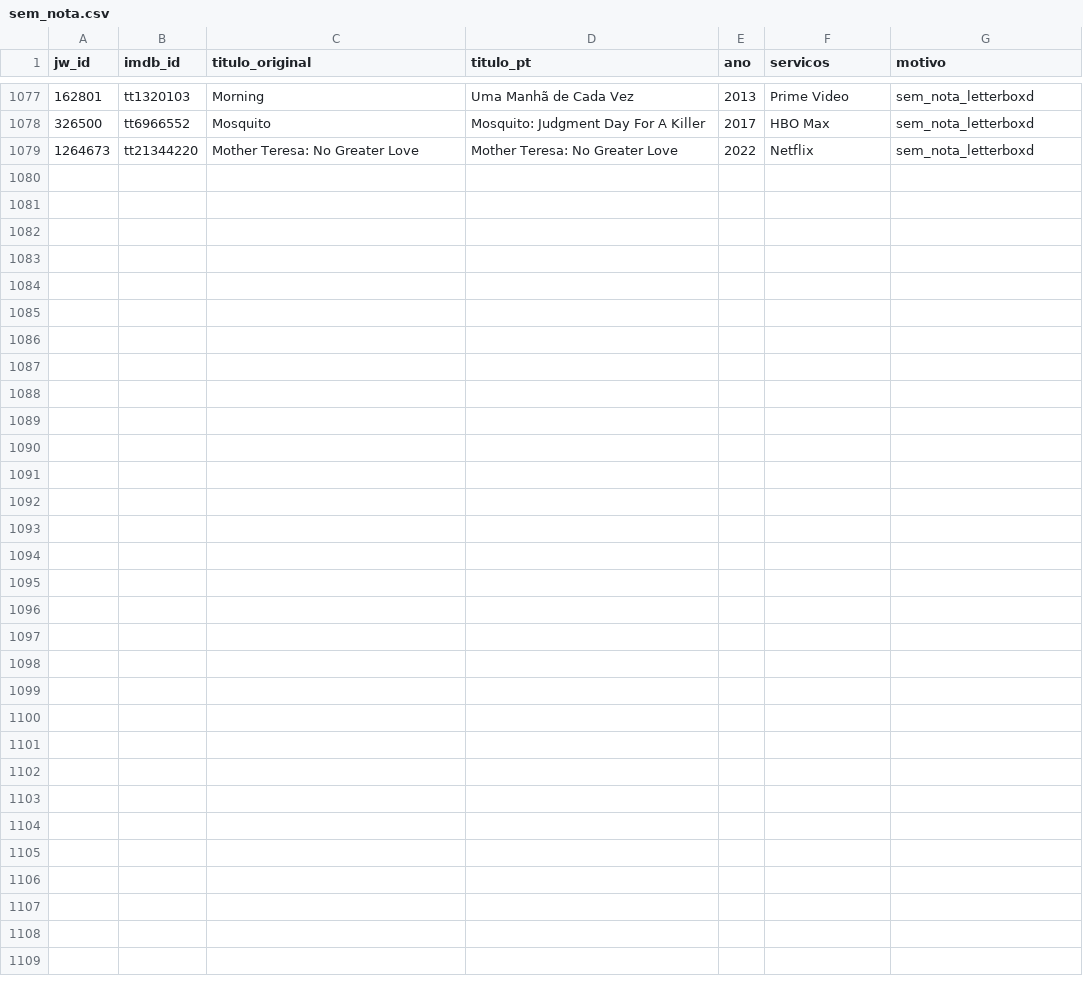
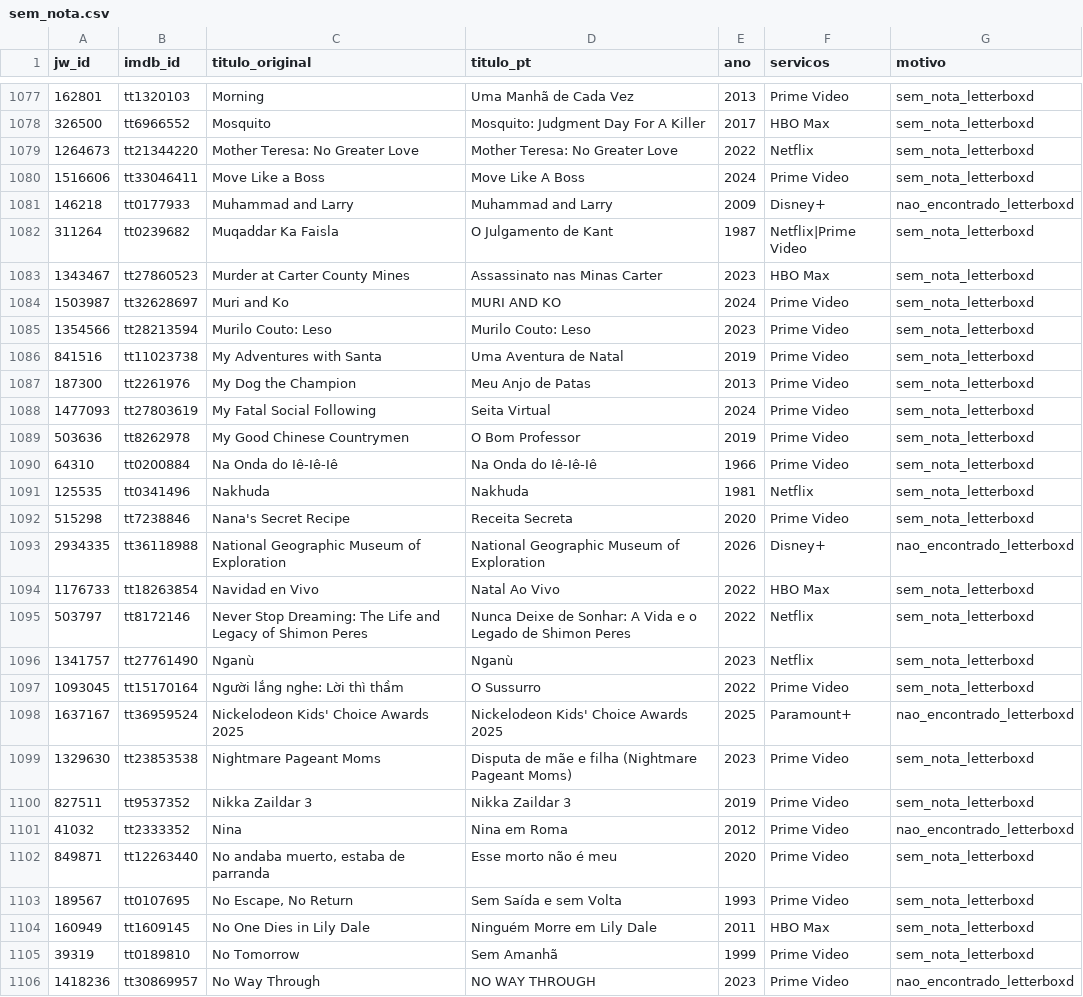
Before and after one commit to lbs-cmd/ranking-filmes, a CSV file: data/sem_nota.csv, drawn as a sheet; only a part is shown, gaps mark what is left out; the diff names each change by its address in the sheet, - before the commit and + after, or states it on an @@ line.

```diff
--- a/data/sem_nota.csv
+++ b/data/sem_nota.csv
+row 1080: 1516606 | tt33046411 | Move Like a Boss | Move Like A Boss | 2024 | Prime Video | sem_nota_letterboxd
+row 1081: 146218 | tt0177933 | Muhammad and Larry | Muhammad and Larry | 2009 | Disney+ | nao_encontrado_letterboxd
+row 1082: 311264 | tt0239682 | Muqaddar Ka Faisla | O Julgamento de Kant | 1987 | Netflix|Prime Video | sem_nota_letterboxd
+row 1083: 1343467 | tt27860523 | Murder at Carter County Mines | Assassinato nas Minas Carter | 2023 | HBO Max | sem_nota_letterboxd
+row 1084: 1503987 | tt32628697 | Muri and Ko | MURI AND KO | 2024 | Prime Video | sem_nota_letterboxd
+row 1085: 1354566 | tt28213594 | Murilo Couto: Leso | Murilo Couto: Leso | 2023 | Prime Video | sem_nota_letterboxd
+row 1086: 841516 | tt11023738 | My Adventures with Santa | Uma Aventura de Natal | 2019 | Prime Video | sem_nota_letterboxd
+row 1087: 187300 | tt2261976 | My Dog the Champion | Meu Anjo de Patas | 2013 | Prime Video | sem_nota_letterboxd
+row 1088: 1477093 | tt27803619 | My Fatal Social Following | Seita Virtual | 2024 | Prime Video | sem_nota_letterboxd
+row 1089: 503636 | tt8262978 | My Good Chinese Countrymen | O Bom Professor | 2019 | Prime Video | sem_nota_letterboxd
+row 1090: 64310 | tt0200884 | Na Onda do Iê-Iê-Iê | Na Onda do Iê-Iê-Iê | 1966 | Prime Video | sem_nota_letterboxd
+row 1091: 125535 | tt0341496 | Nakhuda | Nakhuda | 1981 | Netflix | sem_nota_letterboxd
+row 1092: 515298 | tt7238846 | Nana's Secret Recipe | Receita Secreta | 2020 | Prime Video | sem_nota_letterboxd
+row 1093: 2934335 | tt36118988 | National Geographic Museum of Exploration | National Geographic Museum of Exploration | 2026 | Disney+ | nao_encontrado_letterboxd
+row 1094: 1176733 | tt18263854 | Navidad en Vivo | Natal Ao Vivo | 2022 | HBO Max | sem_nota_letterboxd
+row 1095: 503797 | tt8172146 | Never Stop Dreaming: The Life and Legacy of Shimon Peres | Nunca Deixe de Sonhar: A Vida e o Legado de Shimon Peres | 2022 | Netflix | sem_nota_letterboxd
+row 1096: 1341757 | tt27761490 | Nganù | Nganù | 2023 | Netflix | sem_nota_letterboxd
+row 1097: 1093045 | tt15170164 | Người lắng nghe: Lời thì thầm | O Sussurro | 2022 | Prime Video | sem_nota_letterboxd
+row 1098: 1637167 | tt36959524 | Nickelodeon Kids' Choice Awards 2025 | Nickelodeon Kids' Choice Awards 2025 | 2025 | Paramount+ | nao_encontrado_letterboxd
+row 1099: 1329630 | tt23853538 | Nightmare Pageant Moms | Disputa de mãe e filha (Nightmare Pageant Moms) | 2023 | Prime Video | sem_nota_letterboxd
+row 1100: 827511 | tt9537352 | Nikka Zaildar 3 | Nikka Zaildar 3 | 2019 | Prime Video | sem_nota_letterboxd
+row 1101: 41032 | tt2333352 | Nina | Nina em Roma | 2012 | Prime Video | nao_encontrado_letterboxd
+row 1102: 849871 | tt12263440 | No andaba muerto, estaba de parranda | Esse morto não é meu | 2020 | Prime Video | sem_nota_letterboxd
+row 1103: 189567 | tt0107695 | No Escape, No Return | Sem Saída e sem Volta | 1993 | Prime Video | sem_nota_letterboxd
+row 1104: 160949 | tt1609145 | No One Dies in Lily Dale | Ninguém Morre em Lily Dale | 2011 | HBO Max | sem_nota_letterboxd
+row 1105: 39319 | tt0189810 | No Tomorrow | Sem Amanhã | 1999 | Prime Video | sem_nota_letterboxd
+row 1106: 1418236 | tt30869957 | No Way Through | NO WAY THROUGH | 2023 | Prime Video | nao_encontrado_letterboxd
```
Also changed, not shown: 1 other file.
